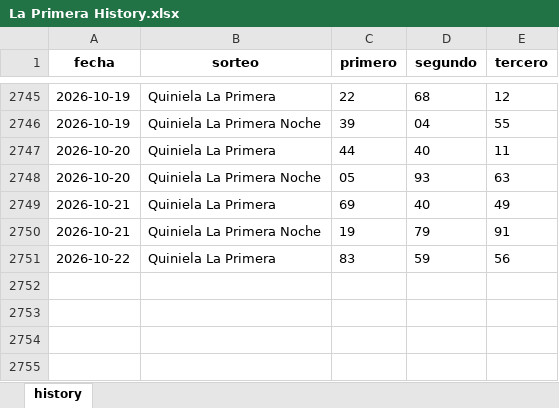
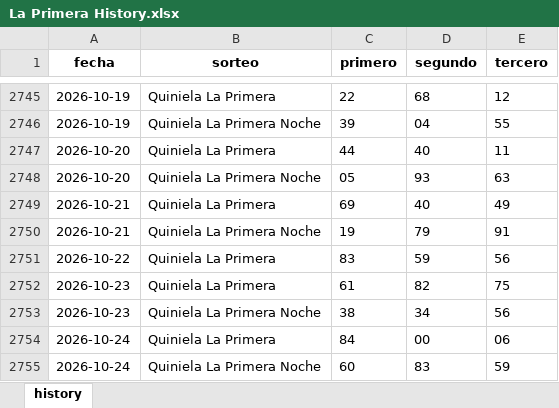
Before and after one commit to carbosota1/COMPARE, an Excel workbook: data/histories/La Primera History.xlsx, sheet history, drawn as a sheet; only a part is shown, gaps mark what is left out; values as stored, in another font and other column widths than the file's, no borders; the diff names each change by its address in the sheet, - before the commit and + after, or states it on an @@ line.

```diff
--- a/data/histories/La Primera History.xlsx (sheet history)
+++ b/data/histories/La Primera History.xlsx (sheet history)
+row 2752: 2026-10-23 | Quiniela La Primera | 61 | 82 | 75
+row 2753: 2026-10-23 | Quiniela La Primera Noche | 38 | 34 | 56
+row 2754: 2026-10-24 | Quiniela La Primera | 84 | 00 | 06
+row 2755: 2026-10-24 | Quiniela La Primera Noche | 60 | 83 | 59
```
Also changed, not shown: data/histories/Anguilla history.xlsx, data/histories/La nacional history.xlsx, 5 other files.
